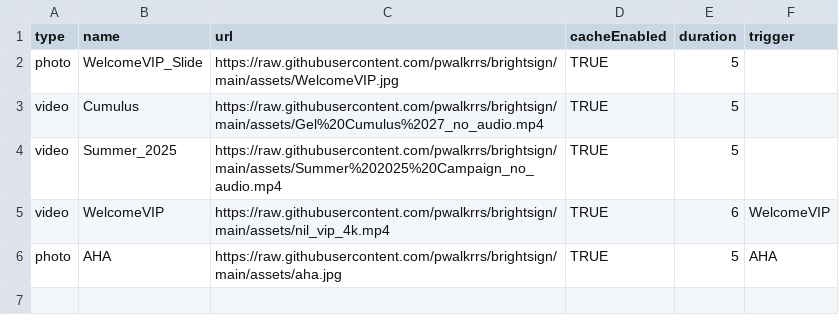
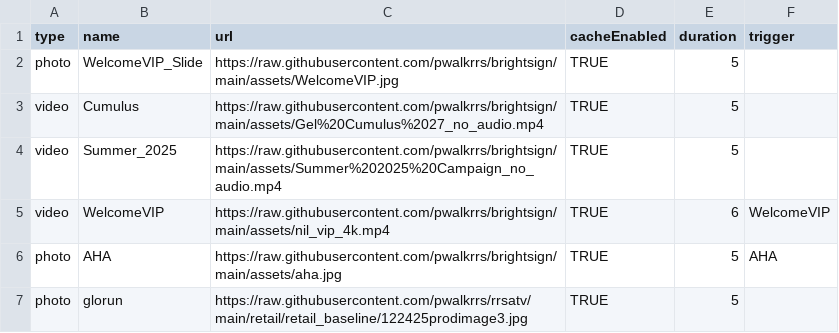
Before and after one commit to pwalkrrs/brightsign, a CSV file: csvs/test.csv, drawn as a sheet; the diff names each change by its address in the sheet, - before the commit and + after, or states it on an @@ line.

Commit message:
Update test.csv

```diff
--- a/csvs/test.csv
+++ b/csvs/test.csv
+row 7: photo | glorun | https://raw.githubusercontent.com/pwalkrrs/rrsatv/main/retail/retail_baseline/122425prodimage3.jpg | TRUE | 5
```
